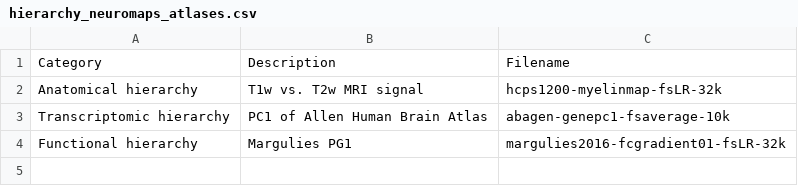
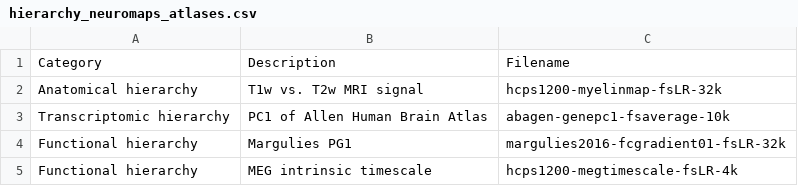
Before and after one commit to DynamicsAndNeuralSystems/Directed_information_fMRI, a CSV file: data_visualization/hierarchy_neuromaps_atlases.csv, drawn as a sheet.

```diff
--- a/data_visualization/hierarchy_neuromaps_atlases.csv
+++ b/data_visualization/hierarchy_neuromaps_atlases.csv
@@ -4 +4,2 @@ Transcriptomic hierarchy,PC1 of Allen Human Brain Atlas,abagen-genepc1-fsaverage
 Functional hierarchy,Margulies PG1,margulies2016-fcgradient01-fsLR-32k
+Functional hierarchy,MEG intrinsic timescale,hcps1200-megtimescale-fsLR-4k
```
Also changed, not shown: 25 other files.
